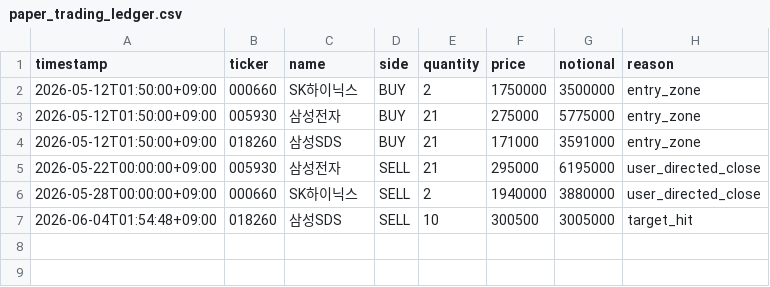
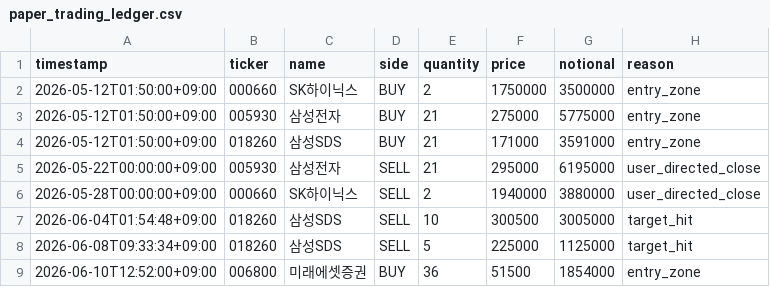
Before and after one commit to waw0346/stock-orchestrator, a CSV file: picks/paper_trading_ledger.csv, drawn as a sheet.

```diff
--- a/picks/paper_trading_ledger.csv
+++ b/picks/paper_trading_ledger.csv
@@ -7 +7,3 @@ timestamp,ticker,name,side,quantity,price,notional,reason
 2026-06-04T01:54:48+09:00,018260,삼성SDS,SELL,10,300500,3005000,target_hit
+2026-06-08T09:33:34+09:00,018260,삼성SDS,SELL,5,225000,1125000,target_hit
+2026-06-10T12:52:00+09:00,006800,미래에셋증권,BUY,36,51500,1854000,entry_zone
```
Also changed, not shown: 23 other files.
